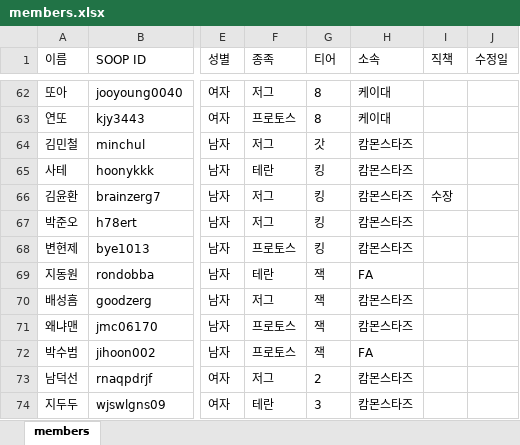
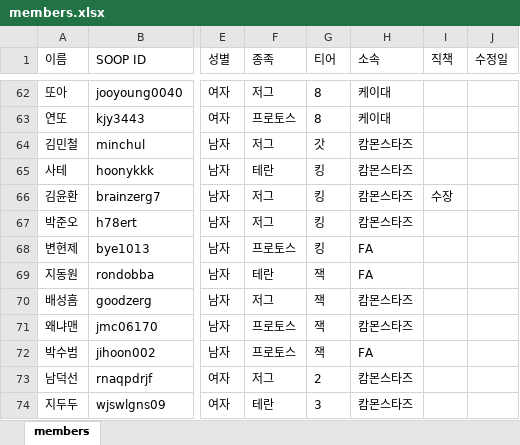
Before and after one commit to ststats/staruniv, an Excel workbook: data/members.xlsx, sheet members, drawn as a sheet; only a part is shown, gaps mark what is left out; values as stored, in another font and other column widths than the file's, no borders; the diff names each change by its address in the sheet, - before the commit and + after, or states it on an @@ line.

Commit message:
어드민 페이지에서 members.xlsx 수정 (809명)

```diff
--- a/data/members.xlsx (sheet members)
+++ b/data/members.xlsx (sheet members)
-H68 (소속): 캄몬스타즈
+H68 (소속): FA
```
